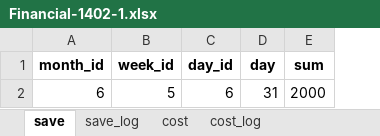
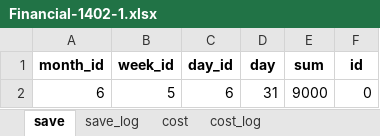
Before and after one commit to bnparham/financialManagement, an Excel workbook: Financial-1402-1.xlsx, sheet save, drawn as a sheet; values as stored, in another font and other column widths than the file's, no borders; the diff names each change by its address in the sheet, - before the commit and + after, or states it on an @@ line.

Commit message:
add update save feature

```diff
--- a/Financial-1402-1.xlsx (sheet save)
+++ b/Financial-1402-1.xlsx (sheet save)
+column F (id), row 2: 0
-E2 (sum): 2000
+E2 (sum): 9000
```
Also changed, not shown: sheet save_log, 1 other file.
